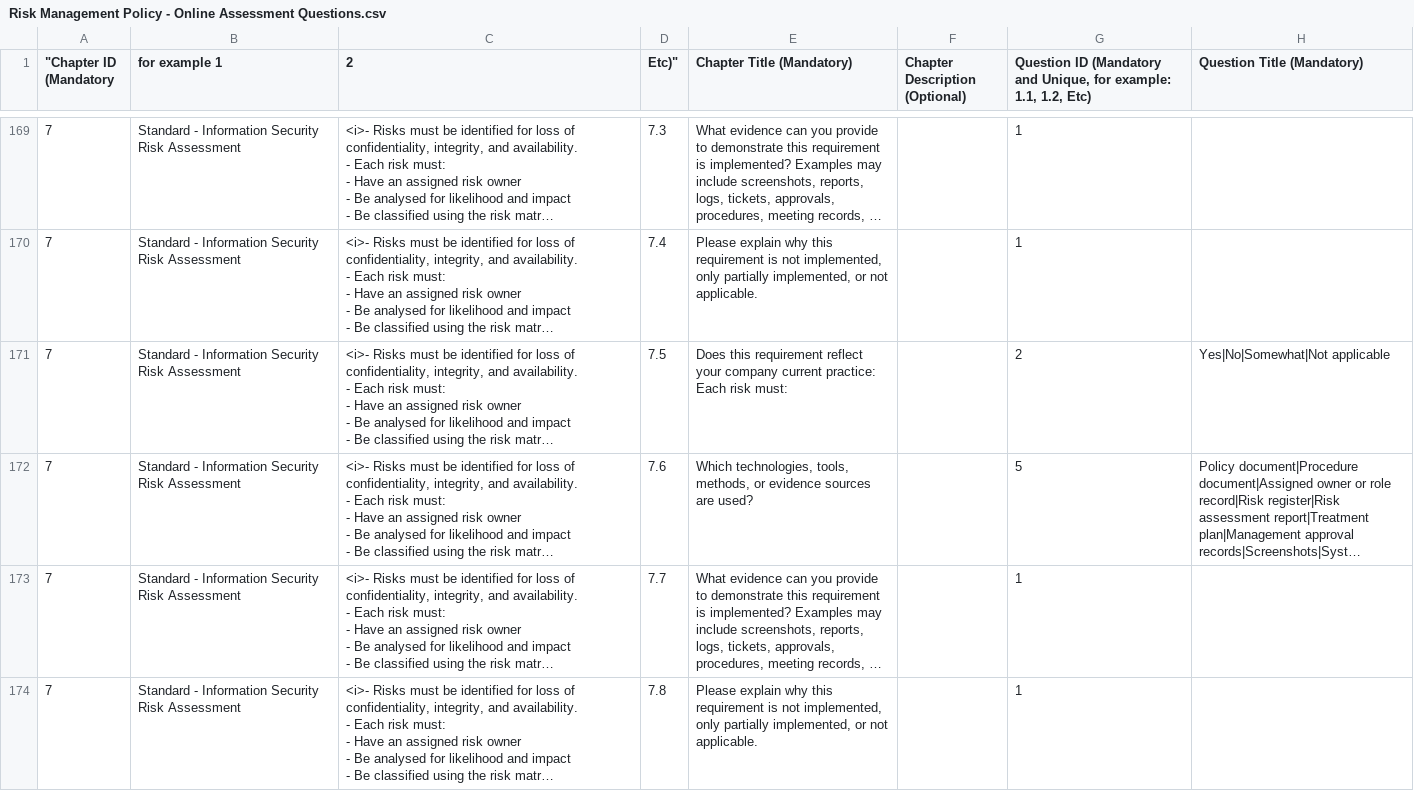
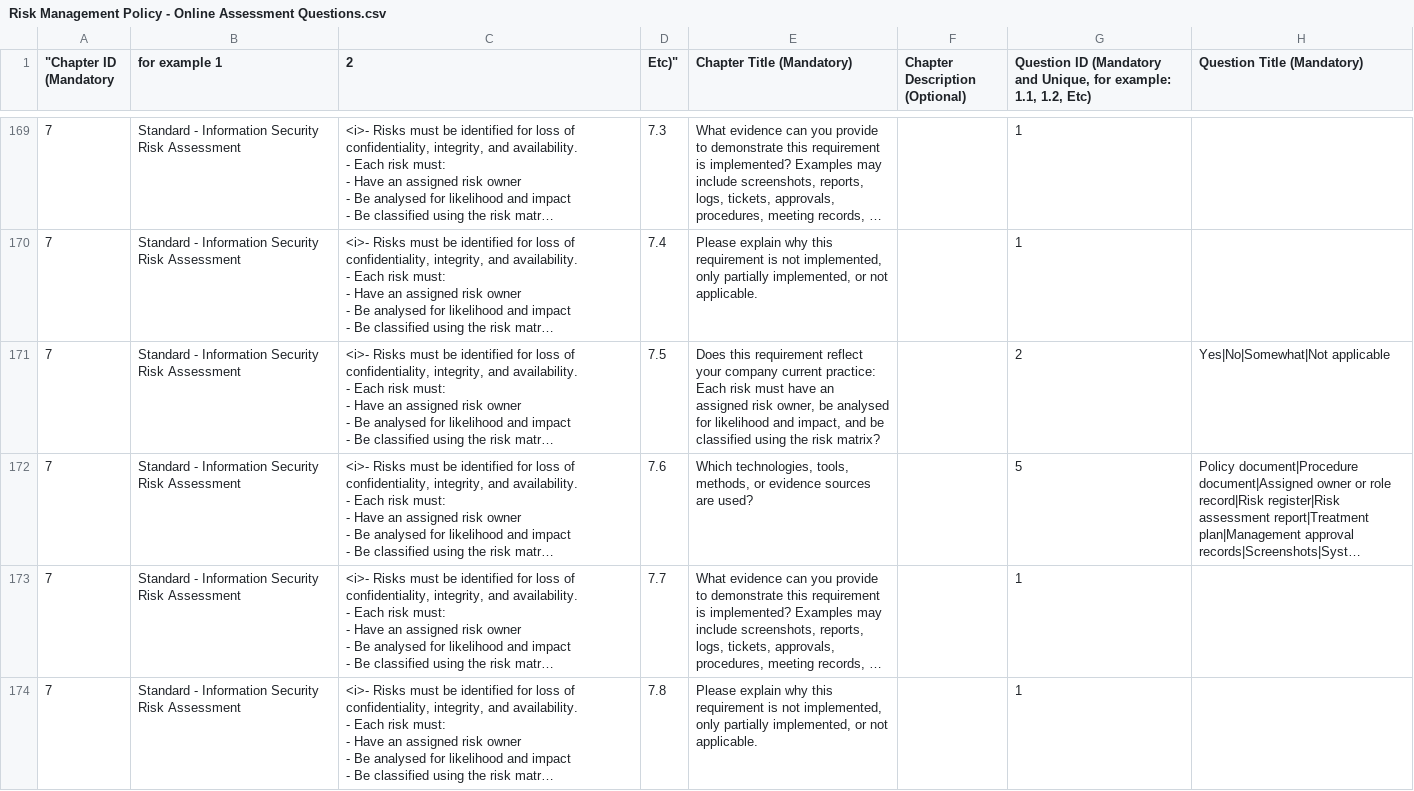
Before and after one commit to eramba/templates, a CSV file: GRC Templates/Online Assessments/Risk Management Policy - Online Assessment Questions.csv, drawn as a sheet; only a part is shown, gaps mark what is left out; long unchanged cells end in …; the diff covers the shown part only; the diff names each change by its address in the sheet, - before the commit and + after, or states it on an @@ line.

```diff
--- a/GRC Templates/Online Assessments/Risk Management Policy - Online Assessment Questions.csv
+++ b/GRC Templates/Online Assessments/Risk Management Policy - Online Assessment Questions.csv
-E171 (Chapter Title (Mandatory)): …Each risk must:
+E171 (Chapter Title (Mandatory)): …Each risk must have an assigned risk owner, be analysed for likelihood and impact, and be classified using the risk matrix?
```
Also changed, not shown: 18 edited cells elsewhere in this file, GRC Templates/Online Assessments/Business Continuity Policy - Online Assessment Questions.csv, GRC Templates/Online Assessments/Incident Management Policy - Online Assessment Questions.csv, 14 other files.
